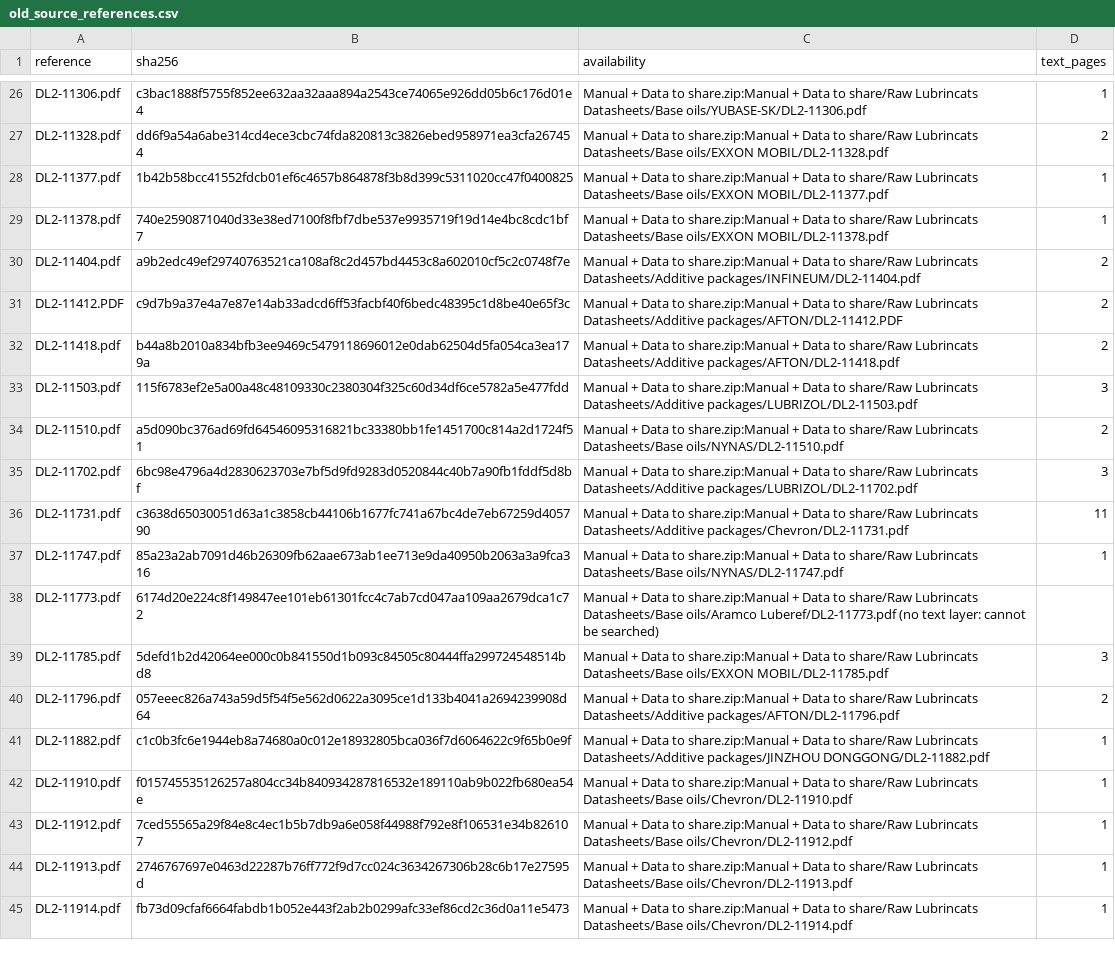
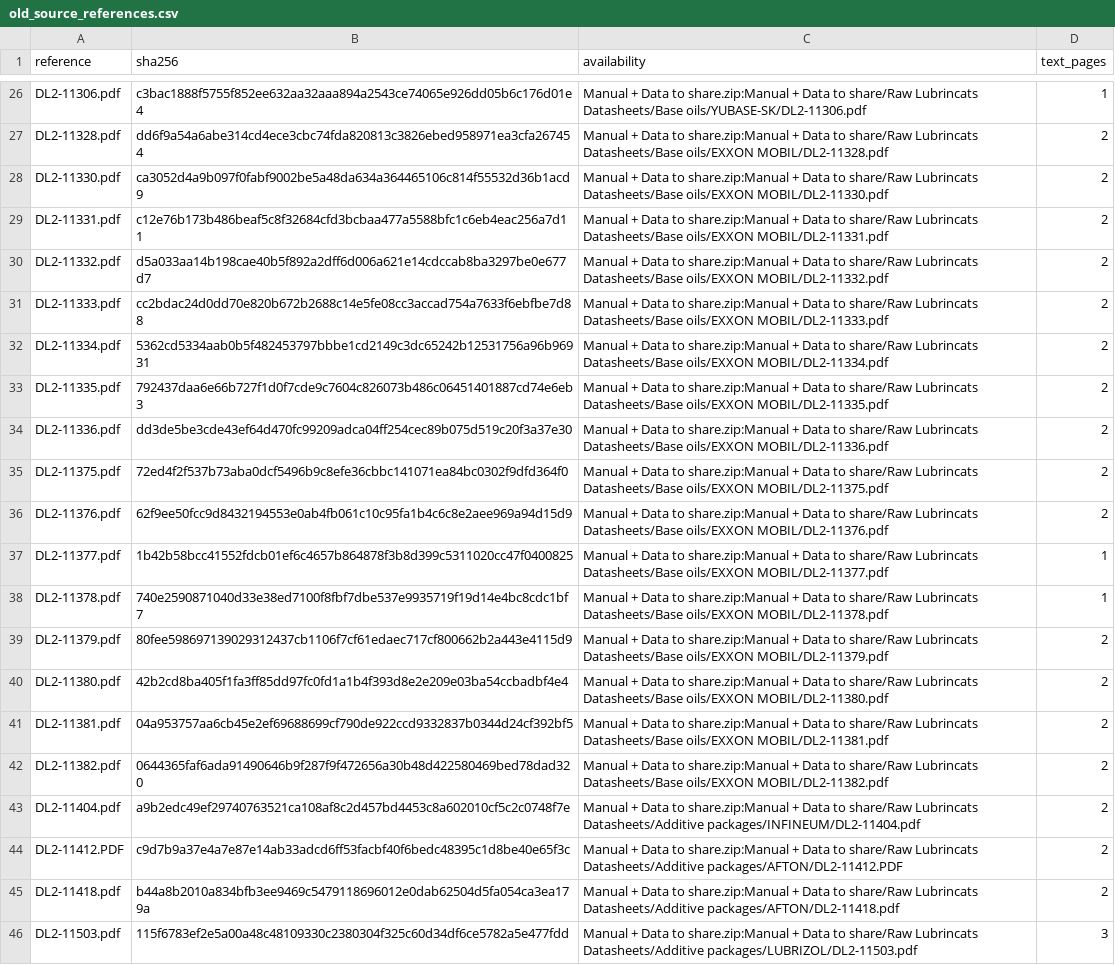
Before and after one commit to alaaahmadd182-lab/Smart-formulator-project, a CSV file: existing_product_comparison_2026-11-12/tables/old_source_references.csv, drawn as a sheet; only a part is shown, gaps mark what is left out; the shorter side is filled out with more unchanged rows.

```diff
--- a/existing_product_comparison_2026-11-12/tables/old_source_references.csv
+++ b/existing_product_comparison_2026-11-12/tables/old_source_references.csv
@@ -27,4 +27,17 @@ DL2-11306.pdf,c3bac1888f5755f852ee632aa32aaa894a2543ce74065e926dd05b6c176d01e4,M
 DL2-11328.pdf,dd6f9a54a6abe314cd4ece3cbc74fda820813c3826ebed958971ea3cfa267454,Manual + Data to share.zip:Manual + Data to share/Raw Lubrincats Datasheets/Base oils/EXXON MOBIL/DL2-11328.pdf,2
+DL2-11330.pdf,ca3052d4a9b097f0fabf9002be5a48da634a364465106c814f55532d36b1acd9,Manual + Data to share.zip:Manual + Data to share/Raw Lubrincats Datasheets/Base oils/EXXON MOBIL/DL2-11330.pdf,2
+DL2-11331.pdf,c12e76b173b486beaf5c8f32684cfd3bcbaa477a5588bfc1c6eb4eac256a7d11,Manual + Data to share.zip:Manual + Data to share/Raw Lubrincats Datasheets/Base oils/EXXON MOBIL/DL2-11331.pdf,2
+DL2-11332.pdf,d5a033aa14b198cae40b5f892a2dff6d006a621e14cdccab8ba3297be0e677d7,Manual + Data to share.zip:Manual + Data to share/Raw Lubrincats Datasheets/Base oils/EXXON MOBIL/DL2-11332.pdf,2
+DL2-11333.pdf,cc2bdac24d0dd70e820b672b2688c14e5fe08cc3accad754a7633f6ebfbe7d88,Manual + Data to share.zip:Manual + Data to share/Raw Lubrincats Datasheets/Base oils/EXXON MOBIL/DL2-11333.pdf,2
+DL2-11334.pdf,5362cd5334aab0b5f482453797bbbe1cd2149c3dc65242b12531756a96b96931,Manual + Data to share.zip:Manual + Data to share/Raw Lubrincats Datasheets/Base oils/EXXON MOBIL/DL2-11334.pdf,2
+DL2-11335.pdf,792437daa6e66b727f1d0f7cde9c7604c826073b486c06451401887cd74e6eb3,Manual + Data to share.zip:Manual + Data to share/Raw Lubrincats Datasheets/Base oils/EXXON MOBIL/DL2-11335.pdf,2
+DL2-11336.pdf,dd3de5be3cde43ef64d470fc99209adca04ff254cec89b075d519c20f3a37e30,Manual + Data to share.zip:Manual + Data to share/Raw Lubrincats Datasheets/Base oils/EXXON MOBIL/DL2-11336.pdf,2
+DL2-11375.pdf,72ed4f2f537b73aba0dcf5496b9c8efe36cbbc141071ea84bc0302f9dfd364f0,Manual + Data to share.zip:Manual + Data to share/Raw Lubrincats Datasheets/Base oils/EXXON MOBIL/DL2-11375.pdf,2
+DL2-11376.pdf,62f9ee50fcc9d8432194553e0ab4fb061c10c95fa1b4c6c8e2aee969a94d15d9,Manual + Data to share.zip:Manual + Data to share/Raw Lubrincats Datasheets/Base oils/EXXON MOBIL/DL2-11376.pdf,2
 DL2-11377.pdf,1b42b58bcc41552fdcb01ef6c4657b864878f3b8d399c5311020cc47f0400825,Manual + Data to share.zip:Manual + Data to share/Raw Lubrincats Datasheets/Base oils/EXXON MOBIL/DL2-11377.pdf,1
 DL2-11378.pdf,740e2590871040d33e38ed7100f8fbf7dbe537e9935719f19d14e4bc8cdc1bf7,Manual + Data to share.zip:Manual + Data to share/Raw Lubrincats Datasheets/Base oils/EXXON MOBIL/DL2-11378.pdf,1
+DL2-11379.pdf,80fee598697139029312437cb1106f7cf61edaec717cf800662b2a443e4115d9,Manual + Data to share.zip:Manual + Data to share/Raw Lubrincats Datasheets/Base oils/EXXON MOBIL/DL2-11379.pdf,2
+DL2-11380.pdf,42b2cd8ba405f1fa3ff85dd97fc0fd1a1b4f393d8e2e209e03ba54ccbadbf4e4,Manual + Data to share.zip:Manual + Data to share/Raw Lubrincats Datasheets/Base oils/EXXON MOBIL/DL2-11380.pdf,2
+DL2-11381.pdf,04a953757aa6cb45e2ef69688699cf790de922ccd9332837b0344d24cf392bf5,Manual + Data to share.zip:Manual + Data to share/Raw Lubrincats Datasheets/Base oils/EXXON MOBIL/DL2-11381.pdf,2
+DL2-11382.pdf,0644365faf6ada91490646b9f287f9f472656a30b48d422580469bed78dad320,Manual + Data to share.zip:Manual + Data to share/Raw Lubrincats Datasheets/Base oils/EXXON MOBIL/DL2-11382.pdf,2
 DL2-11404.pdf,a9b2edc49ef29740763521ca108af8c2d457bd4453c8a602010cf5c2c0748f7e,Manual + Data to share.zip:Manual + Data to share/Raw Lubrincats Datasheets/Additive packages/INFINEUM/DL2-11404.pdf,2
```
Also changed, not shown: existing_product_comparison_2026-11-12/tables/document_read_scope.csv, existing_product_comparison_2026-11-12/tables/product_comparison_summary.csv, 11 other files.
